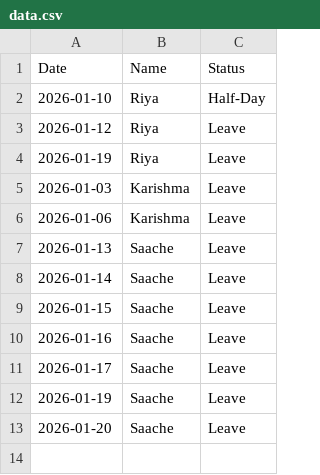
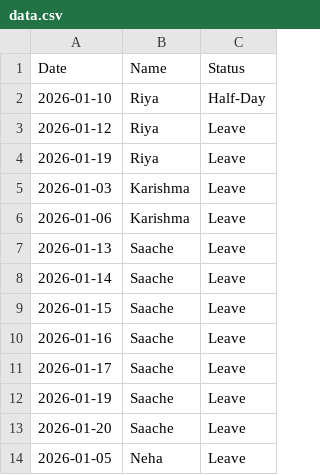
Before and after one commit to rahulmalviya1452-creator/Employees-attendance, a CSV file: data.csv, drawn as a sheet.

Commit message:
Update attendance data

```diff
--- a/data.csv
+++ b/data.csv
@@ -13 +13,2 @@ Date,Name,Status
 2026-01-20,Saache,Leave
+2026-01-05,Neha,Leave
```
